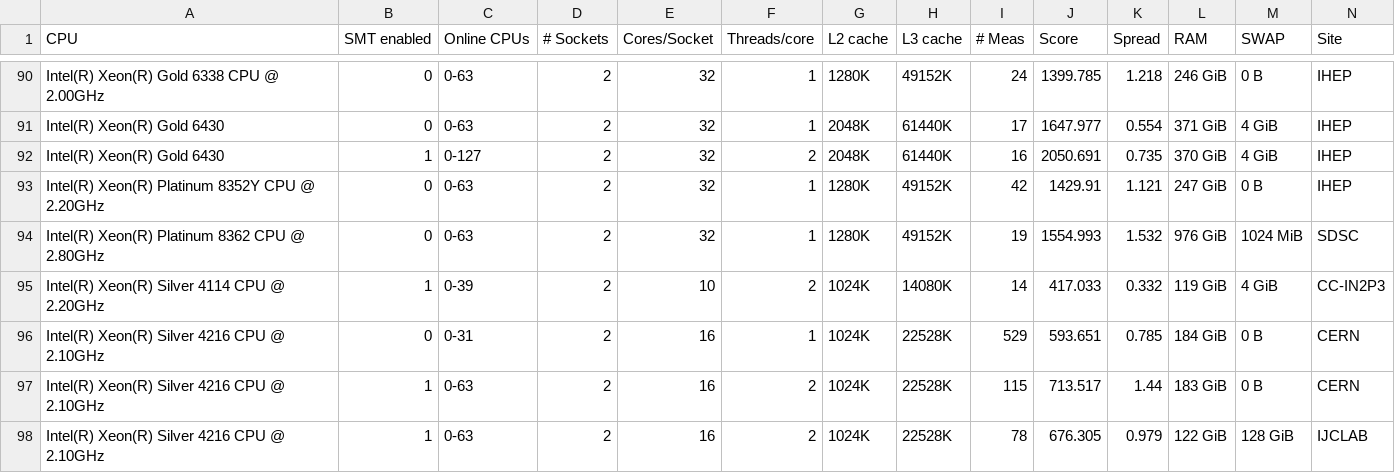
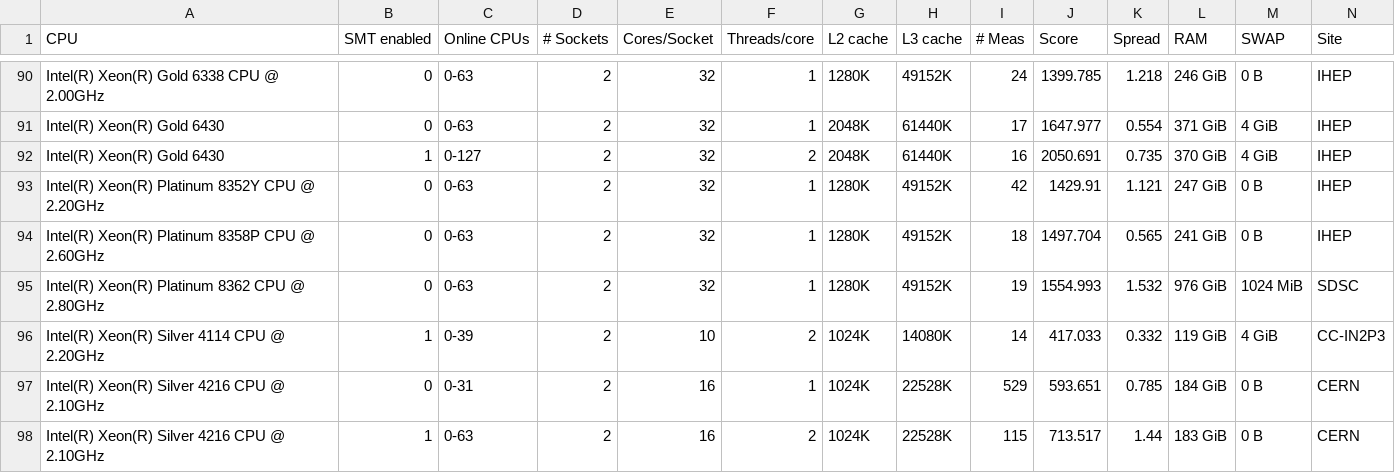
Before and after one commit to HEPiX-Forum/hepix-forum.github.io, a CSV file: _data/HS23scores.csv, drawn as a sheet; only a part is shown, gaps mark what is left out; the shorter side is filled out with more unchanged rows; rows hold the shown columns only; the diff names each change by its address in the sheet, - before the commit and + after, or states it on an @@ line.

Commit message:
CI job updates HS23 table (https://gitlab.cern.ch/hep-benchmarks/private-tools/-/jobs/35609873)

```diff
--- a/_data/HS23scores.csv
+++ b/_data/HS23scores.csv
+row 94: Intel(R) Xeon(R) Platinum 8358P CPU @ 2.60GHz | 0 | 0-63 | 2 | 32 | 1 | 1280K | 49152K | 18 | 1497.704 | 0.565 | 241 GiB | 0 B | IHEP
```
